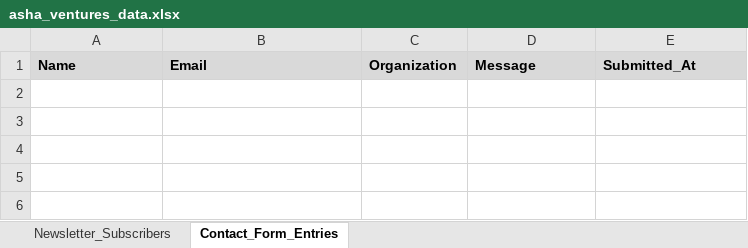
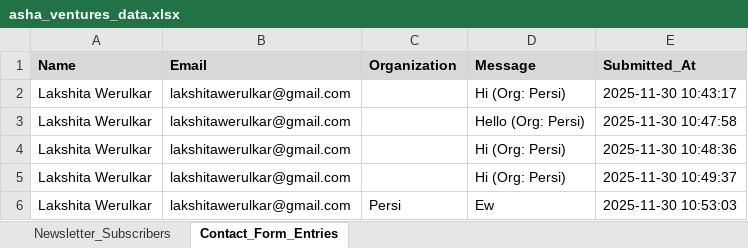
Before and after one commit to Lakshiita/asha-ventures, an Excel workbook: asha_ventures_data.xlsx, sheet Contact_Form_Entries, drawn as a sheet; values as stored, in another font and other column widths than the file's, no borders; the diff names each change by its address in the sheet, - before the commit and + after, or states it on an @@ line.

```diff
--- a/asha_ventures_data.xlsx (sheet Contact_Form_Entries)
+++ b/asha_ventures_data.xlsx (sheet Contact_Form_Entries)
+row 2: Lakshita Werulkar | lakshitawerulkar@gmail.com |  | Hi (Org: Persi) | 2025-11-30 10:43:17
+row 3: Lakshita Werulkar | lakshitawerulkar@gmail.com |  | Hello (Org: Persi) | 2025-11-30 10:47:58
+row 4: Lakshita Werulkar | lakshitawerulkar@gmail.com |  | Hi (Org: Persi) | 2025-11-30 10:48:36
+row 5: Lakshita Werulkar | lakshitawerulkar@gmail.com |  | Hi (Org: Persi) | 2025-11-30 10:49:37
+row 6: Lakshita Werulkar | lakshitawerulkar@gmail.com | Persi | Ew | 2025-11-30 10:53:03
```
Also changed, not shown: sheet Newsletter_Subscribers, 26 other files.
